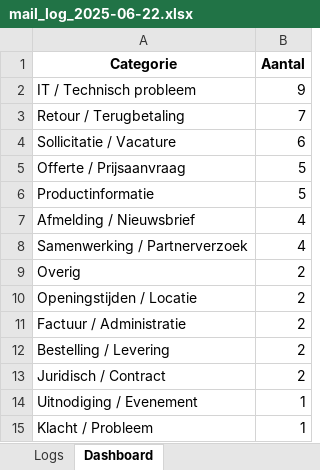
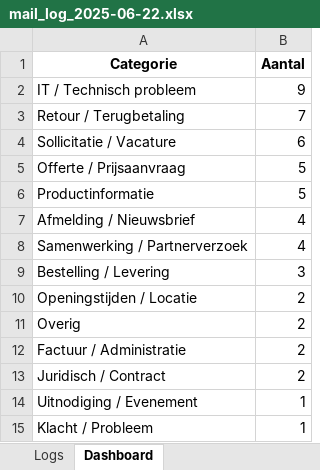
Before and after one commit to MailMind-app/streamlit-dashboard, an Excel workbook: logs/mail_log_2025-06-22.xlsx, sheet Dashboard, drawn as a sheet; values as stored, in another font and other column widths than the file's, no borders; charts and pictures not drawn; removed rows and columns are numbered as before the commit, all else as after; the diff names each change by its address in the sheet, - before the commit and + after, or states it on an @@ line.

```diff
--- a/logs/mail_log_2025-06-22.xlsx (sheet Dashboard)
+++ b/logs/mail_log_2025-06-22.xlsx (sheet Dashboard)
+row 9: Bestelling / Levering | 3
-row 12: Bestelling / Levering | 2
```
Also changed, not shown: sheet Logs.
